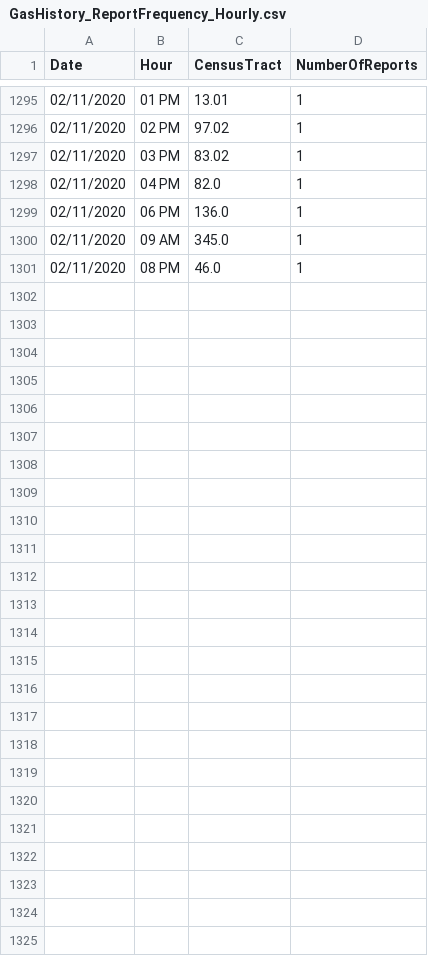
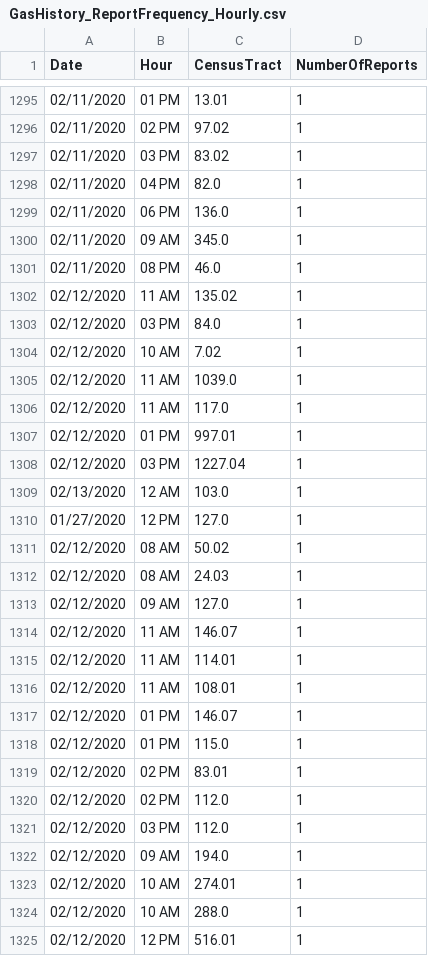
Before and after one commit to mhasan004/GasLeakProject, a CSV file: Getting_GasLeak_Data/GasHistory_ReportFrequency_Hourly.csv, drawn as a sheet; only a part is shown, gaps mark what is left out; the diff names each change by its address in the sheet, - before the commit and + after, or states it on an @@ line.

```diff
--- a/Getting_GasLeak_Data/GasHistory_ReportFrequency_Hourly.csv
+++ b/Getting_GasLeak_Data/GasHistory_ReportFrequency_Hourly.csv
+row 1302: 02/12/2020 | 11 AM | 135.02 | 1
+row 1303: 02/12/2020 | 03 PM | 84.0 | 1
+row 1304: 02/12/2020 | 10 AM | 7.02 | 1
+row 1305: 02/12/2020 | 11 AM | 1039.0 | 1
+row 1306: 02/12/2020 | 11 AM | 117.0 | 1
+row 1307: 02/12/2020 | 01 PM | 997.01 | 1
+row 1308: 02/12/2020 | 03 PM | 1227.04 | 1
+row 1309: 02/13/2020 | 12 AM | 103.0 | 1
+row 1310: 01/27/2020 | 12 PM | 127.0 | 1
+row 1311: 02/12/2020 | 08 AM | 50.02 | 1
+row 1312: 02/12/2020 | 08 AM | 24.03 | 1
+row 1313: 02/12/2020 | 09 AM | 127.0 | 1
+row 1314: 02/12/2020 | 11 AM | 146.07 | 1
+row 1315: 02/12/2020 | 11 AM | 114.01 | 1
+row 1316: 02/12/2020 | 11 AM | 108.01 | 1
+row 1317: 02/12/2020 | 01 PM | 146.07 | 1
+row 1318: 02/12/2020 | 01 PM | 115.0 | 1
+row 1319: 02/12/2020 | 02 PM | 83.01 | 1
+row 1320: 02/12/2020 | 02 PM | 112.0 | 1
+row 1321: 02/12/2020 | 03 PM | 112.0 | 1
+row 1322: 02/12/2020 | 09 AM | 194.0 | 1
+row 1323: 02/12/2020 | 10 AM | 274.01 | 1
+row 1324: 02/12/2020 | 10 AM | 288.0 | 1
+row 1325: 02/12/2020 | 12 PM | 516.01 | 1
```
Also changed, not shown: Getting_GasLeak_Data/GasHistory_ConEdisonTracts.csv, Getting_GasLeak_Data/GasHistory_ReportFrequency_Monthly.csv.
